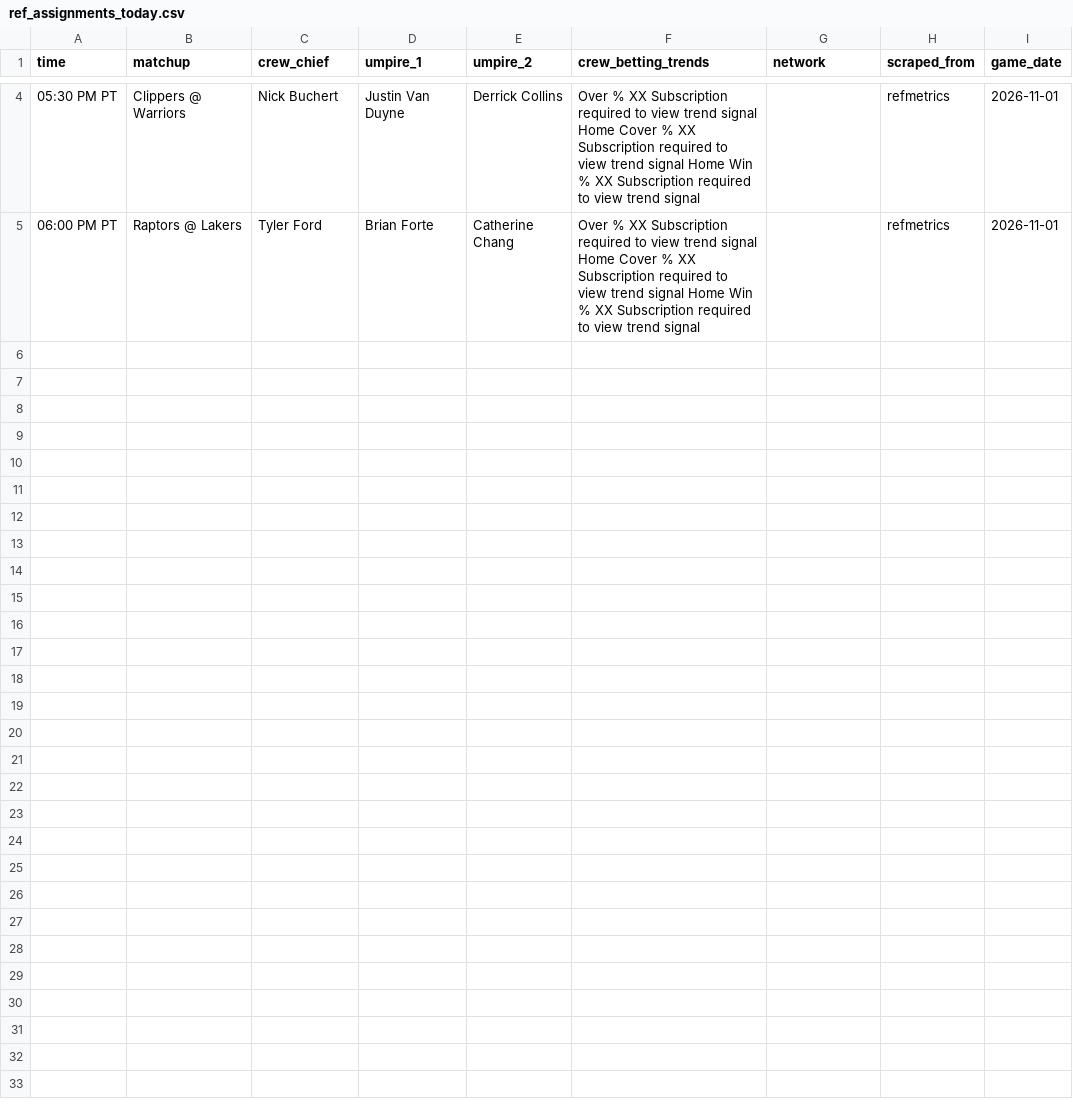
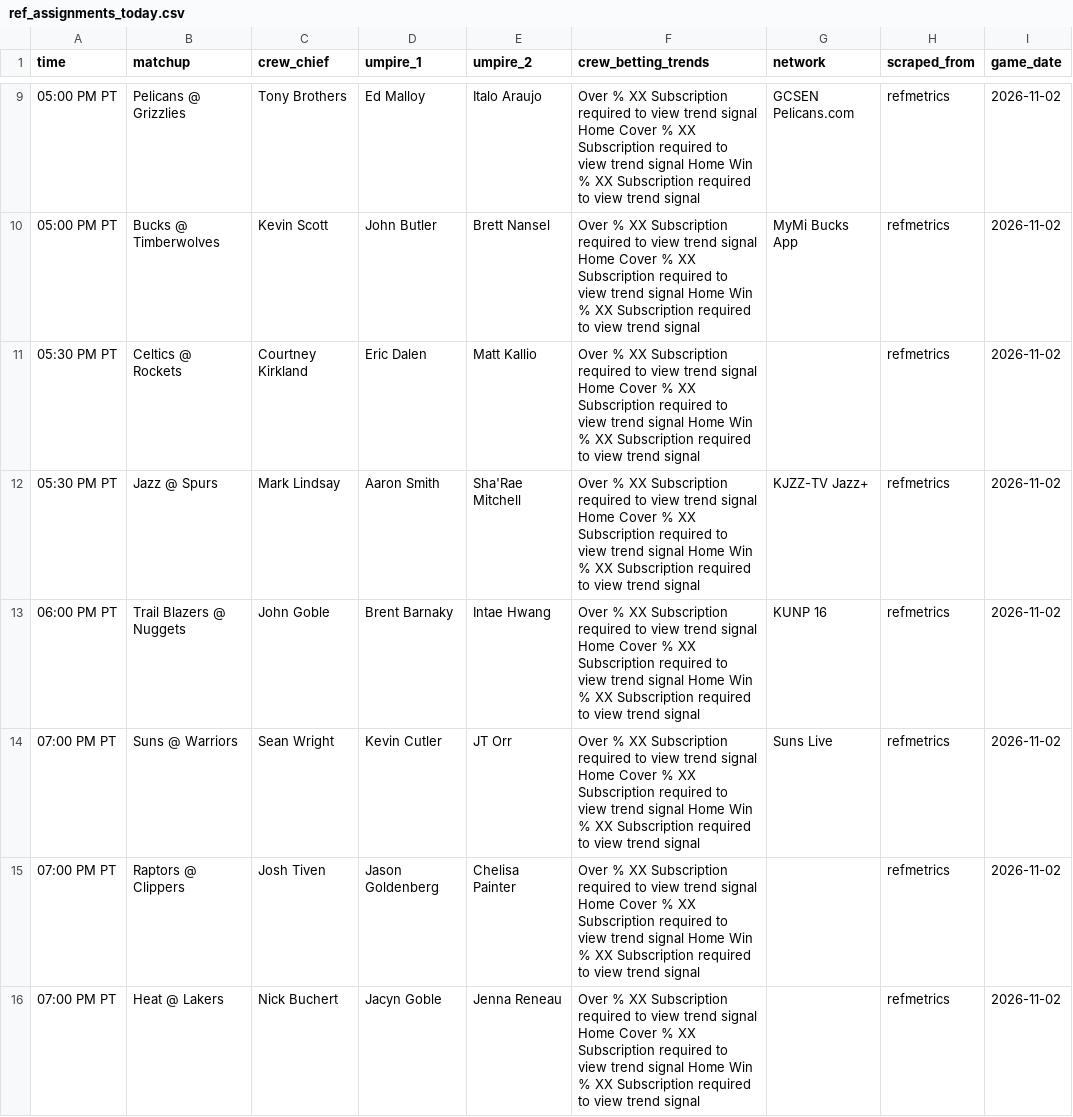
Before and after one commit to bigtyme2k3/Nba-model, a CSV file: data/raw/ref_assignments_today.csv, drawn as a sheet; only a part is shown, gaps mark what is left out; the diff covers the shown part only.

```diff
--- a/data/raw/ref_assignments_today.csv
+++ b/data/raw/ref_assignments_today.csv
@@ -4,2 +9,8 @@ time,matchup,crew_chief,umpire_1,umpire_2,crew_betting_trends,network,scraped_fr
-05:30 PM PT,Clippers @ Warriors,Nick Buchert,Justin Van Duyne,Derrick Collins,Over % XX Subscription required to view trend signal Home Cover % XX Subscription required to view trend signal Home Win % XX Subscription required to view trend signal,,refmetrics,2026-11-01
-06:00 PM PT,Raptors @ Lakers,Tyler Ford,Brian Forte,Catherine Chang,Over % XX Subscription required to view trend signal Home Cover % XX Subscription required to view trend signal Home Win % XX Subscription required to view trend signal,,refmetrics,2026-11-01
+05:00 PM PT,Pelicans @ Grizzlies,Tony Brothers,Ed Malloy,Italo Araujo,Over % XX Subscription required to view trend signal Home Cover % XX Subscription required to view trend signal Home Win % XX Subscription required to view trend signal,GCSEN Pelicans.com,refmetrics,2026-11-02
+05:00 PM PT,Bucks @ Timberwolves,Kevin Scott,John Butler,Brett Nansel,Over % XX Subscription required to view trend signal Home Cover % XX Subscription required to view trend signal Home Win % XX Subscription required to view trend signal,MyMi Bucks App,refmetrics,2026-11-02
+05:30 PM PT,Celtics @ Rockets,Courtney Kirkland,Eric Dalen,Matt Kallio,Over % XX Subscription required to view trend signal Home Cover % XX Subscription required to view trend signal Home Win % XX Subscription required to view trend signal,,refmetrics,2026-11-02
+05:30 PM PT,Jazz @ Spurs,Mark Lindsay,Aaron Smith,Sha'Rae Mitchell,Over % XX Subscription required to view trend signal Home Cover % XX Subscription required to view trend signal Home Win % XX Subscription required to view trend signal,KJZZ-TV Jazz+,refmetrics,2026-11-02
+06:00 PM PT,Trail Blazers @ Nuggets,John Goble,Brent Barnaky,Intae Hwang,Over % XX Subscription required to view trend signal Home Cover % XX Subscription required to view trend signal Home Win % XX Subscription required to view trend signal,KUNP 16,refmetrics,2026-11-02
+07:00 PM PT,Suns @ Warriors,Sean Wright,Kevin Cutler,JT Orr,Over % XX Subscription required to view trend signal Home Cover % XX Subscription required to view trend signal Home Win % XX Subscription required to view trend signal,Suns Live,refmetrics,2026-11-02
+07:00 PM PT,Raptors @ Clippers,Josh Tiven,Jason Goldenberg,Chelisa Painter,Over % XX Subscription required to view trend signal Home Cover % XX Subscription required to view trend signal Home Win % XX Subscription required to view trend signal,,refmetrics,2026-11-02
+07:00 PM PT,Heat @ Lakers,Nick Buchert,Jacyn Goble,Jenna Reneau,Over % XX Subscription required to view trend signal Home Cover % XX Subscription required to view trend signal Home Win % XX Subscription required to view trend signal,,refmetrics,2026-11-02
```
Also changed, not shown: 6 added rows, 1 removed row and 6 edited cells elsewhere in this file, data/processed/master_2026.csv, data/raw/injuries_today.csv, 43 other files.
